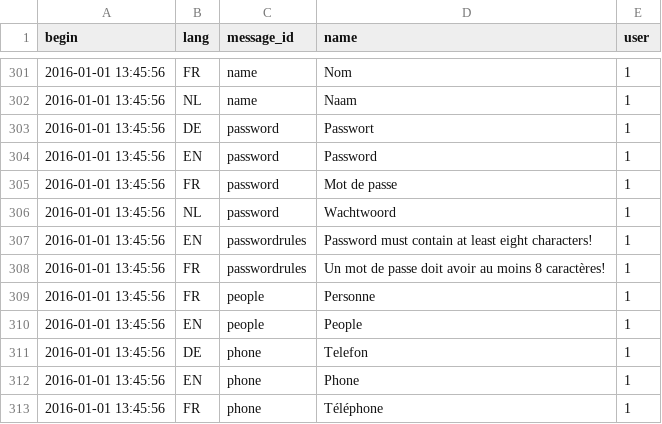
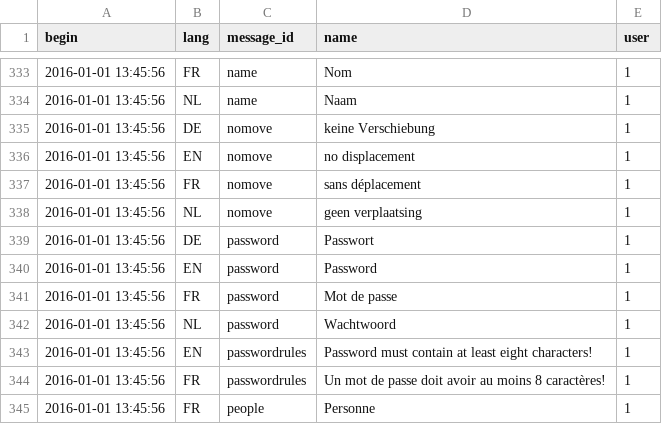
Before and after one commit to AKUINO/ELSA, a CSV file: ELSA/csv/messages.csv, drawn as a sheet; only a part is shown, gaps mark what is left out; the shorter side is filled out with more unchanged rows; the diff covers the shown part only; the diff names each change by its address in the sheet, - before the commit and + after, or states it on an @@ line.

```diff
--- a/ELSA/csv/messages.csv
+++ b/ELSA/csv/messages.csv
+row 335: 2016-01-01 13:45:56 | DE | nomove | keine Verschiebung | 1
+row 336: 2016-01-01 13:45:56 | EN | nomove | no displacement | 1
+row 337: 2016-01-01 13:45:56 | FR | nomove | sans déplacement | 1
+row 338: 2016-01-01 13:45:56 | NL | nomove | geen verplaatsing | 1
```
Also changed, not shown: 32 added rows elsewhere in this file, ELSA/csv/mess.csv, 18 other files.
